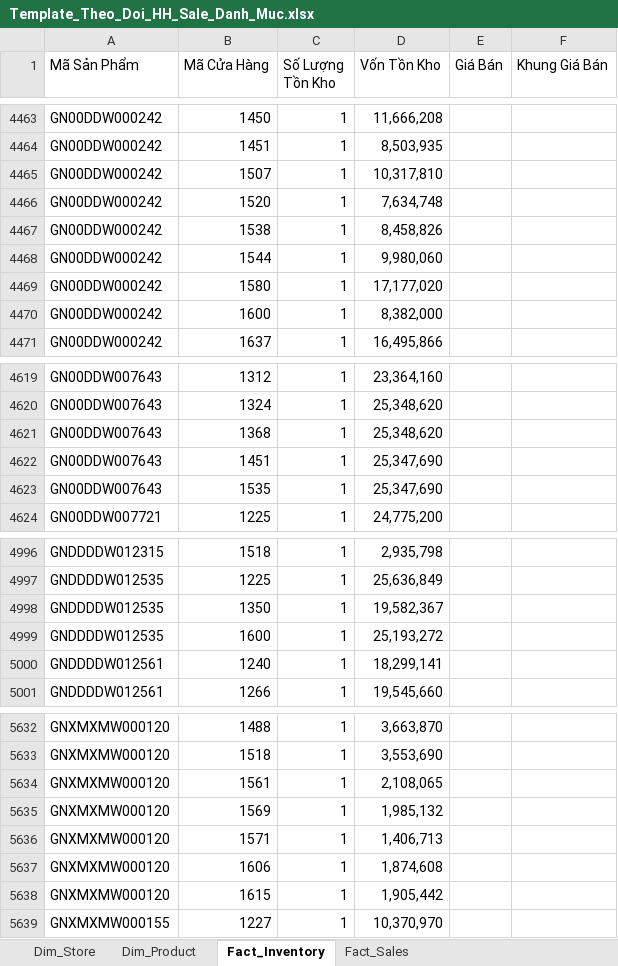
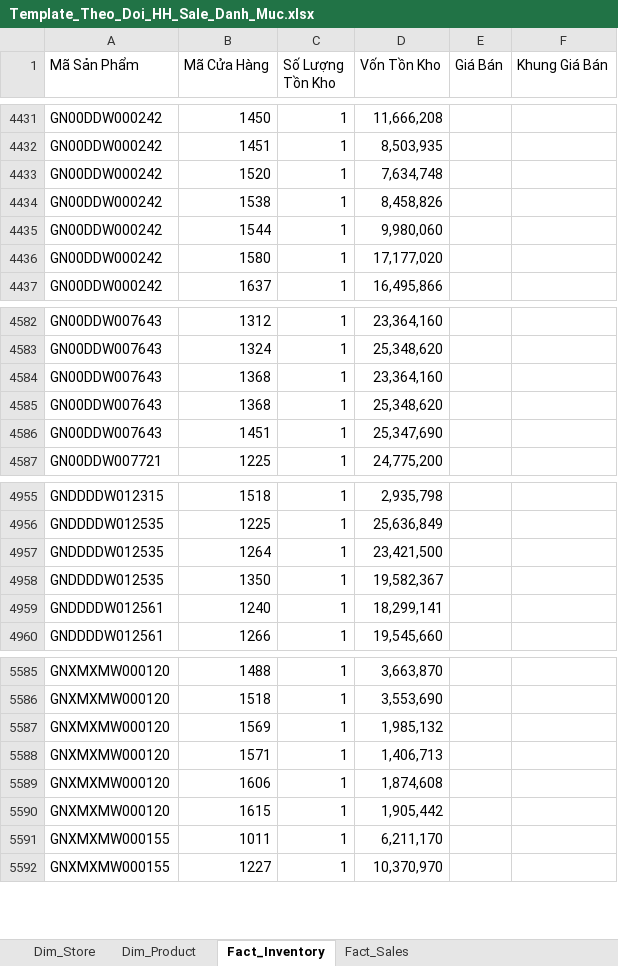
Before and after one commit to quyenphancv-max/Dashboard-DMSale--new-, an Excel workbook: Template_Theo_Doi_HH_Sale_Danh_Muc.xlsx, sheet Fact_Inventory, drawn as a sheet; only a part is shown, gaps mark what is left out; values as stored, in another font and other column widths than the file's, no borders; removed rows and columns are numbered as before the commit, all else as after; the diff covers the shown part only; the diff names each change by its address in the sheet, - before the commit and + after, or states it on an @@ line.

```diff
--- a/Template_Theo_Doi_HH_Sale_Danh_Muc.xlsx (sheet Fact_Inventory)
+++ b/Template_Theo_Doi_HH_Sale_Danh_Muc.xlsx (sheet Fact_Inventory)
-row 4465: GN00DDW000242 | 1507 | 1 | 10,317,810
-row 4470: GN00DDW000242 | 1600 | 1 | 8,382,000
+row 4584: GN00DDW007643 | 1368 | 1 | 23,364,160
-row 4623: GN00DDW007643 | 1535 | 1 | 25,347,690
+row 4957: GNDDDDW012535 | 1264 | 1 | 23,421,500
-row 4999: GNDDDDW012535 | 1600 | 1 | 25,193,272
-row 5634: GNXMXMW000120 | 1561 | 1 | 2,108,065
+row 5591: GNXMXMW000155 | 1011 | 1 | 6,211,170
```
Also changed, not shown: 23 added rows, 89 removed rows and 47 edited cells elsewhere in this sheet, sheet Fact_Sales.
